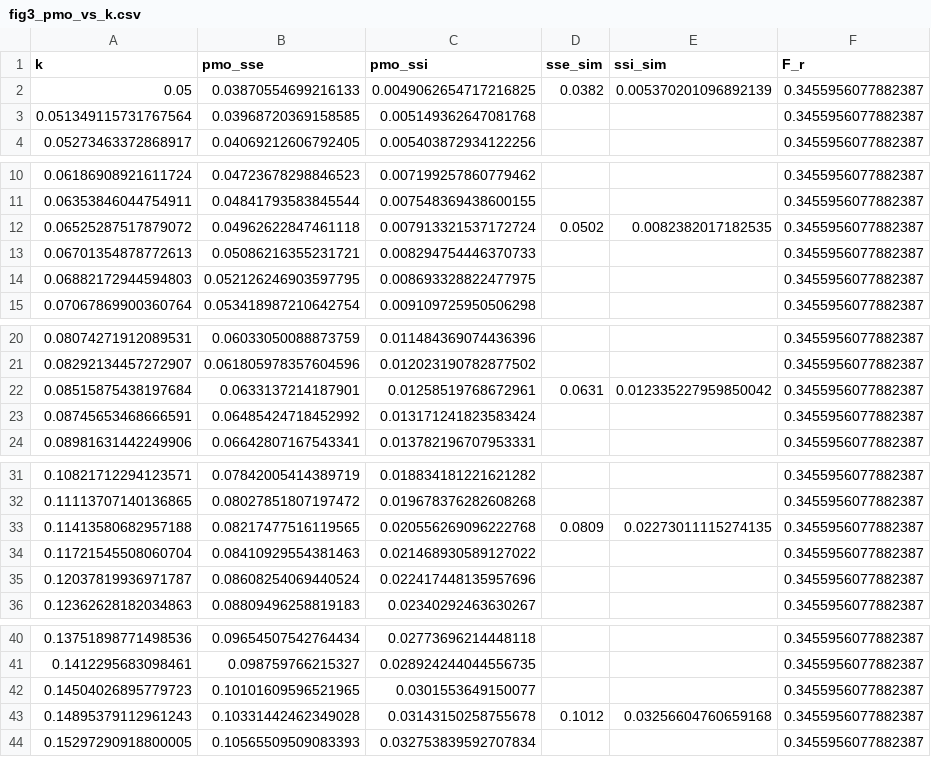
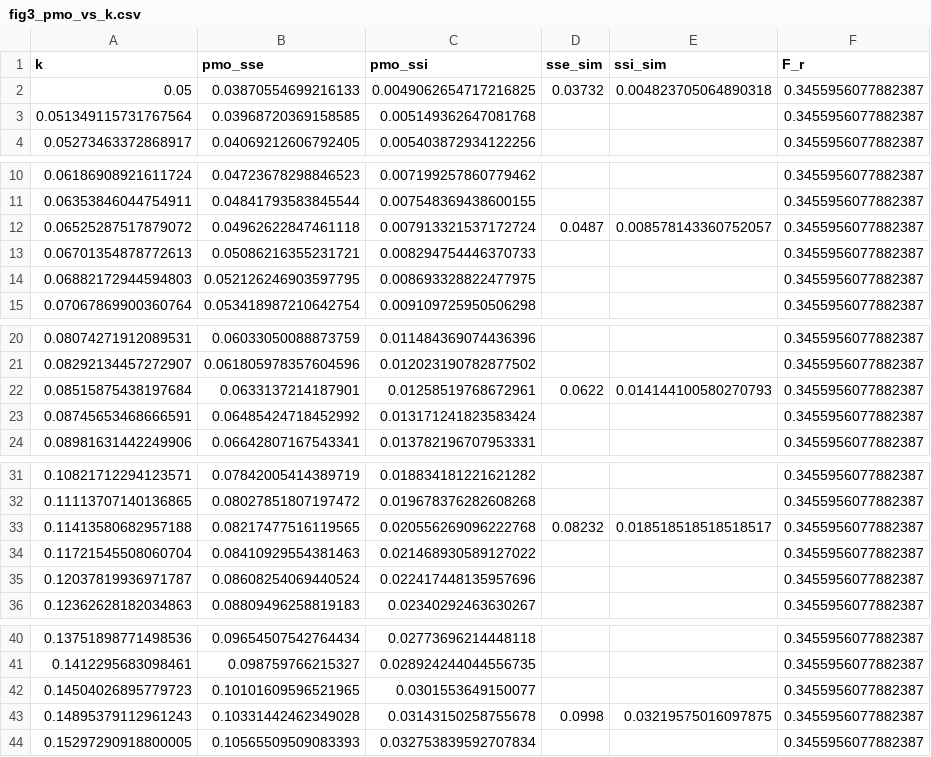
Before and after one commit to will-s-hart/sse-ssi-pmo, a CSV file: results/fig3_pmo_vs_k.csv, drawn as a sheet; only a part is shown, gaps mark what is left out; the diff covers the shown part only.

```diff
--- a/results/fig3_pmo_vs_k.csv
+++ b/results/fig3_pmo_vs_k.csv
@@ -1,3 +1,3 @@
 k,pmo_sse,pmo_ssi,sse_sim,ssi_sim,F_r
-0.05,0.03870554699216133,0.0049062654717216825,0.0382,0.005370201096892139,0.3455956077882387
+0.05,0.03870554699216133,0.0049062654717216825,0.03732,0.004823705064890318,0.3455956077882387
 0.051349115731767564,0.03968720369158585,0.005149362647081768,,,0.3455956077882387
@@ -11,3 +11,3 @@ k,pmo_sse,pmo_ssi,sse_sim,ssi_sim,F_r
 0.06353846044754911,0.04841793583845544,0.007548369438600155,,,0.3455956077882387
-0.06525287517879072,0.04962622847461118,0.007913321537172724,0.0502,0.0082382017182535,0.3455956077882387
+0.06525287517879072,0.04962622847461118,0.007913321537172724,0.0487,0.008578143360752057,0.3455956077882387
 0.06701354878772613,0.05086216355231721,0.008294754446370733,,,0.3455956077882387
@@ -21,3 +21,3 @@ k,pmo_sse,pmo_ssi,sse_sim,ssi_sim,F_r
 0.08292134457272907,0.061805978357604596,0.012023190782877502,,,0.3455956077882387
-0.08515875438197684,0.0633137214187901,0.01258519768672961,0.0631,0.012335227959850042,0.3455956077882387
+0.08515875438197684,0.0633137214187901,0.01258519768672961,0.0622,0.014144100580270793,0.3455956077882387
 0.08745653468666591,0.06485424718452992,0.013171241823583424,,,0.3455956077882387
@@ -32,3 +32,3 @@ k,pmo_sse,pmo_ssi,sse_sim,ssi_sim,F_r
 0.11113707140136865,0.08027851807197472,0.019678376282608268,,,0.3455956077882387
-0.11413580682957188,0.08217477516119565,0.020556269096222768,0.0809,0.02273011115274135,0.3455956077882387
+0.11413580682957188,0.08217477516119565,0.020556269096222768,0.08232,0.018518518518518517,0.3455956077882387
 0.11721545508060704,0.08410929554381463,0.021468930589127022,,,0.3455956077882387
@@ -42,3 +42,3 @@ k,pmo_sse,pmo_ssi,sse_sim,ssi_sim,F_r
 0.14504026895779723,0.10101609596521965,0.0301553649150077,,,0.3455956077882387
-0.14895379112961243,0.10331442462349028,0.03143150258755678,0.1012,0.03256604760659168,0.3455956077882387
+0.14895379112961243,0.10331442462349028,0.03143150258755678,0.0998,0.03219575016097875,0.3455956077882387
 0.15297290918800005,0.10565509509083393,0.032753839592707834,,,0.3455956077882387
```
Also changed, not shown: 30 edited cells elsewhere in this file, results/fig1_pmo_vs_r.csv, results/fig2_pmo_vs_R0.csv, 16 other files.
